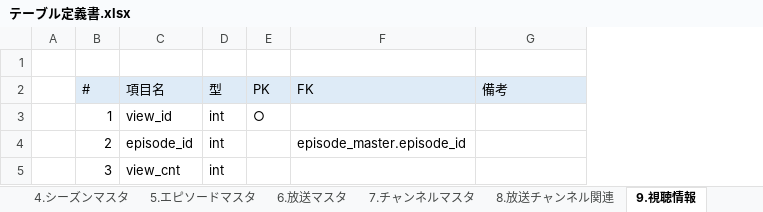
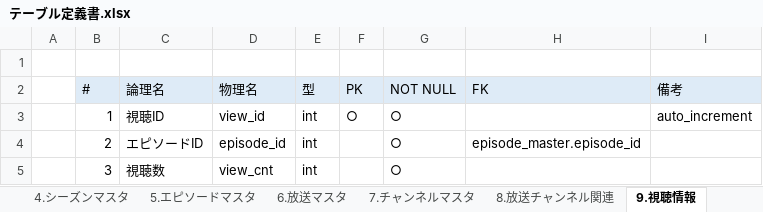
Before and after one commit to ryuseim1115/apprentice-term2, an Excel workbook: テーブル定義書.xlsx, sheet 9.視聴情報, drawn as a sheet; values as stored, in another font and other column widths than the file's, no borders; addresses are those after the commit; the diff names each change by its address in the sheet, - before the commit and + after, or states it on an @@ line.

```diff
--- a/テーブル定義書.xlsx (sheet 9.視聴情報)
+++ b/テーブル定義書.xlsx (sheet 9.視聴情報)
+column C (論理名), rows 3-5: 視聴ID | エピソードID | 視聴数
+column G (NOT NULL), rows 3-5: all ○
-D2: 項目名
+D2: 物理名
-I3 (備考): (empty)
+I3 (備考): auto_increment
```
Also changed, not shown: sheet 4.シーズンマスタ, sheet 5.エピソードマスタ, sheet 1.番組マスタ, sheet 2.ジャンルマスタ, sheet 7.チャンネルマスタ, sheet 6.放送マスタ, 3 more sheets, 1 other file.
